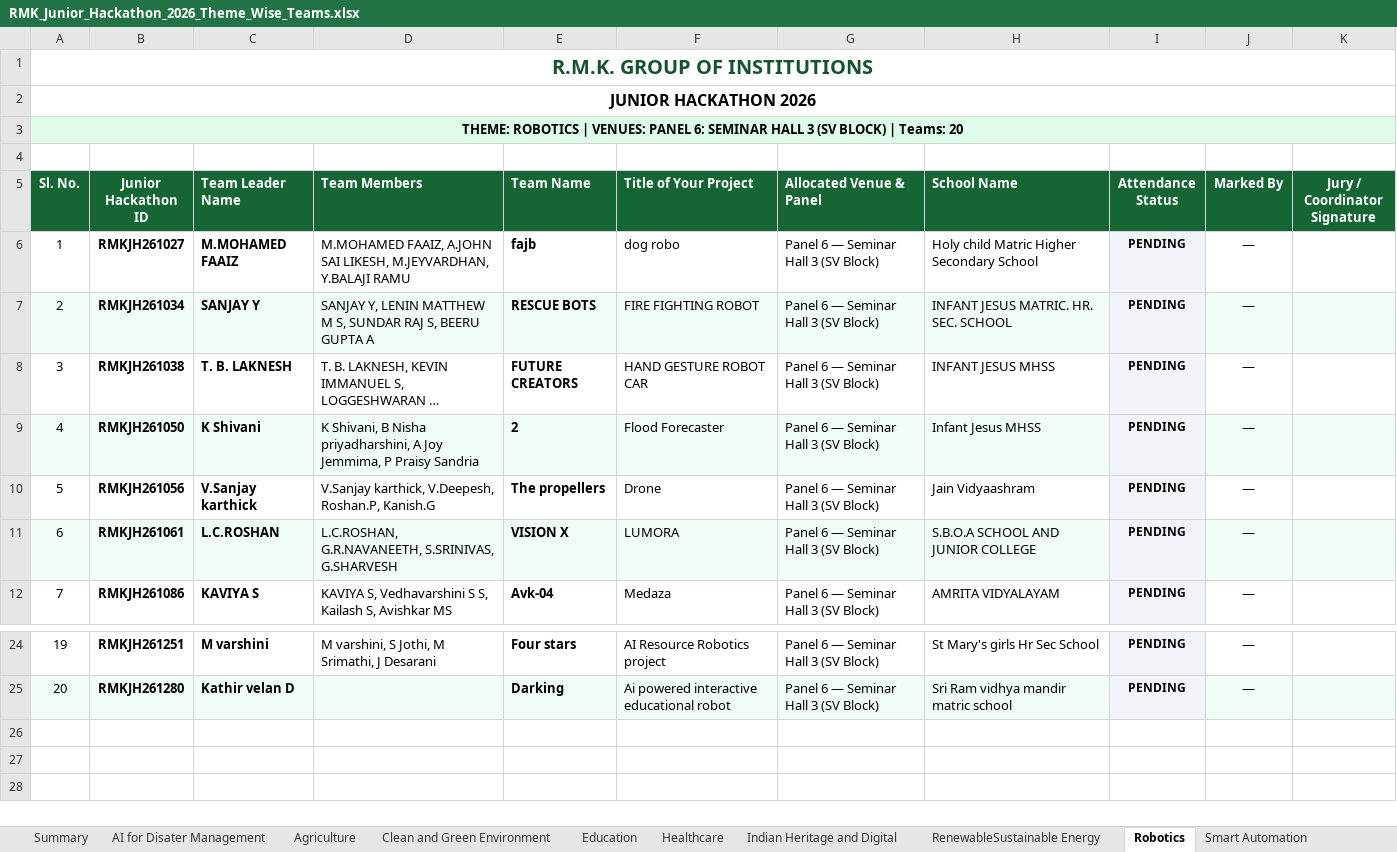
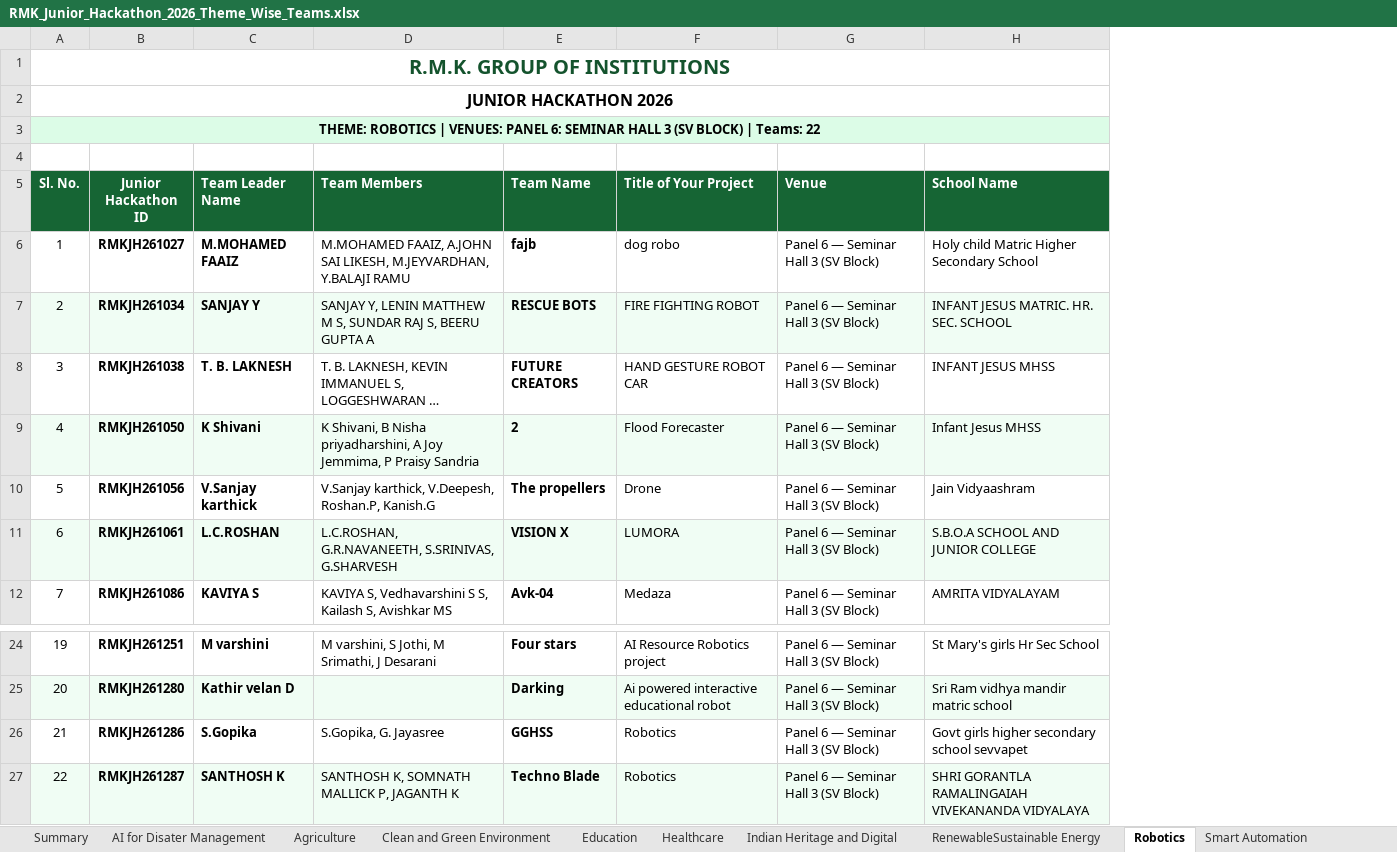
Before and after one commit to krish-mehta-01/rmk-jr-hackathon-2026, an Excel workbook: RMK_Junior_Hackathon_2026_Theme_Wise_Teams.xlsx, sheet Robotics, drawn as a sheet; only a part is shown, gaps mark what is left out; long unchanged cells end in …; values as stored, in another font and other column widths than the file's, no borders; charts and pictures not drawn; removed rows and columns are numbered as before the commit, all else as after; the diff names each change by its address in the sheet, - before the commit and + after, or states it on an @@ line.

```diff
--- a/RMK_Junior_Hackathon_2026_Theme_Wise_Teams.xlsx (sheet Robotics)
+++ b/RMK_Junior_Hackathon_2026_Theme_Wise_Teams.xlsx (sheet Robotics)
-column I (Attendance Status), rows 6-12: all PENDING; rows 24-25: PENDING | PENDING
-column J (Marked By), rows 6-12: all —; rows 24-25: — | —
-column K (Jury / Coordinator Signature), empty
@@ column A (Sl. No.) renumbered in row 3 @@
-G5: Allocated Venue & Panel
+G5: Venue
+row 26: 21 | RMKJH261286 | S.Gopika | S.Gopika, G. Jayasree | GGHSS | Robotics | Panel 6 — Seminar Hall 3 (SV Block) | Govt girls higher secondary school sevvapet
+row 27: 22 | RMKJH261287 | SANTHOSH K | SANTHOSH K, SOMNATH MALLICK P, JAGANTH K | Techno Blade | Robotics | Panel 6 — Seminar Hall 3 (SV Block) | SHRI GORANTLA RAMALINGAIAH VIVEKANANDA VIDYALAYA
```
Also changed, not shown: sheet AI for Disater Management, sheet Indian Heritage and Digital, sheet Traditional Games of Indian, sheet Virtual Reality Experience, sheet Education, sheet Clean and Green Environment, 6 more sheets, charts or pictures, RMK_Junior_Hackathon_2026_Venue_Wise_Teams.xlsx, public/exports/RMK_Junior_Hackathon_2026_Theme_Wise_Teams.xlsx, 22 other files.
